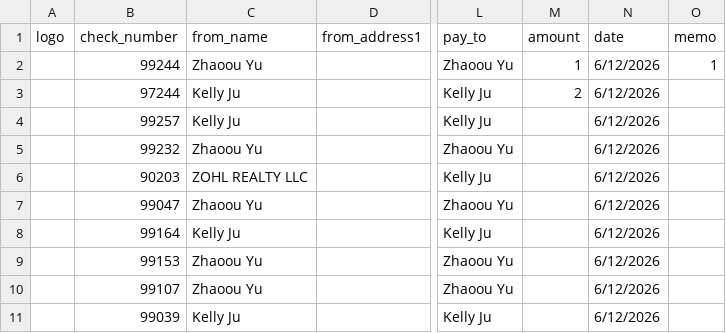
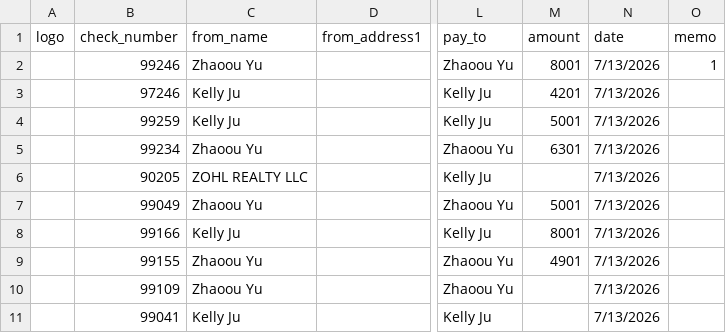
Before and after one commit to zhaoou00/create_check, a CSV file: data/monthly_withdraw.csv, drawn as a sheet; only a part is shown, gaps mark what is left out; the diff names each change by its address in the sheet, - before the commit and + after, or states it on an @@ line.

```diff
--- a/data/monthly_withdraw.csv
+++ b/data/monthly_withdraw.csv
-B2 (check_number): 99244
+B2 (check_number): 99246
-M2 (amount): 1
+M2 (amount): 8001
-N2:N11 (date): 6/12/2026
+N2:N11 (date): 7/13/2026
-B3 (check_number): 97244
+B3 (check_number): 97246
-M3 (amount): 2
+M3 (amount): 4201
-B4 (check_number): 99257
+B4 (check_number): 99259
-M4 (amount): (empty)
+M4 (amount): 5001
-B5 (check_number): 99232
+B5 (check_number): 99234
-M5 (amount): (empty)
+M5 (amount): 6301
-B6 (check_number): 90203
+B6 (check_number): 90205
-B7 (check_number): 99047
+B7 (check_number): 99049
-M7 (amount): (empty)
+M7 (amount): 5001
-B8 (check_number): 99164
+B8 (check_number): 99166
-M8 (amount): (empty)
+M8 (amount): 8001
-B9 (check_number): 99153
+B9 (check_number): 99155
-M9 (amount): (empty)
+M9 (amount): 4901
-B10 (check_number): 99107
+B10 (check_number): 99109
-B11 (check_number): 99039
+B11 (check_number): 99041
```
Also changed, not shown: 1 other file.
